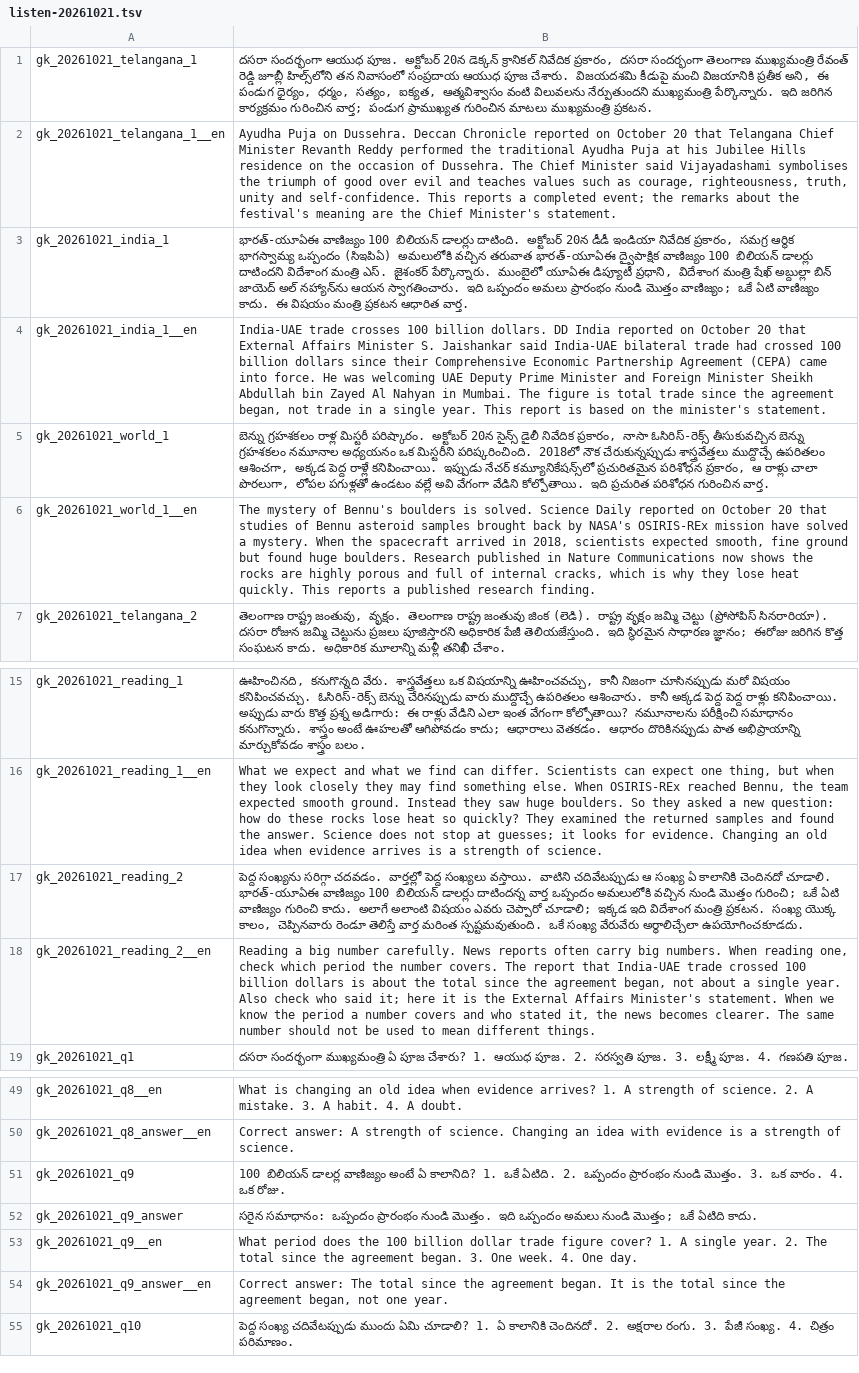
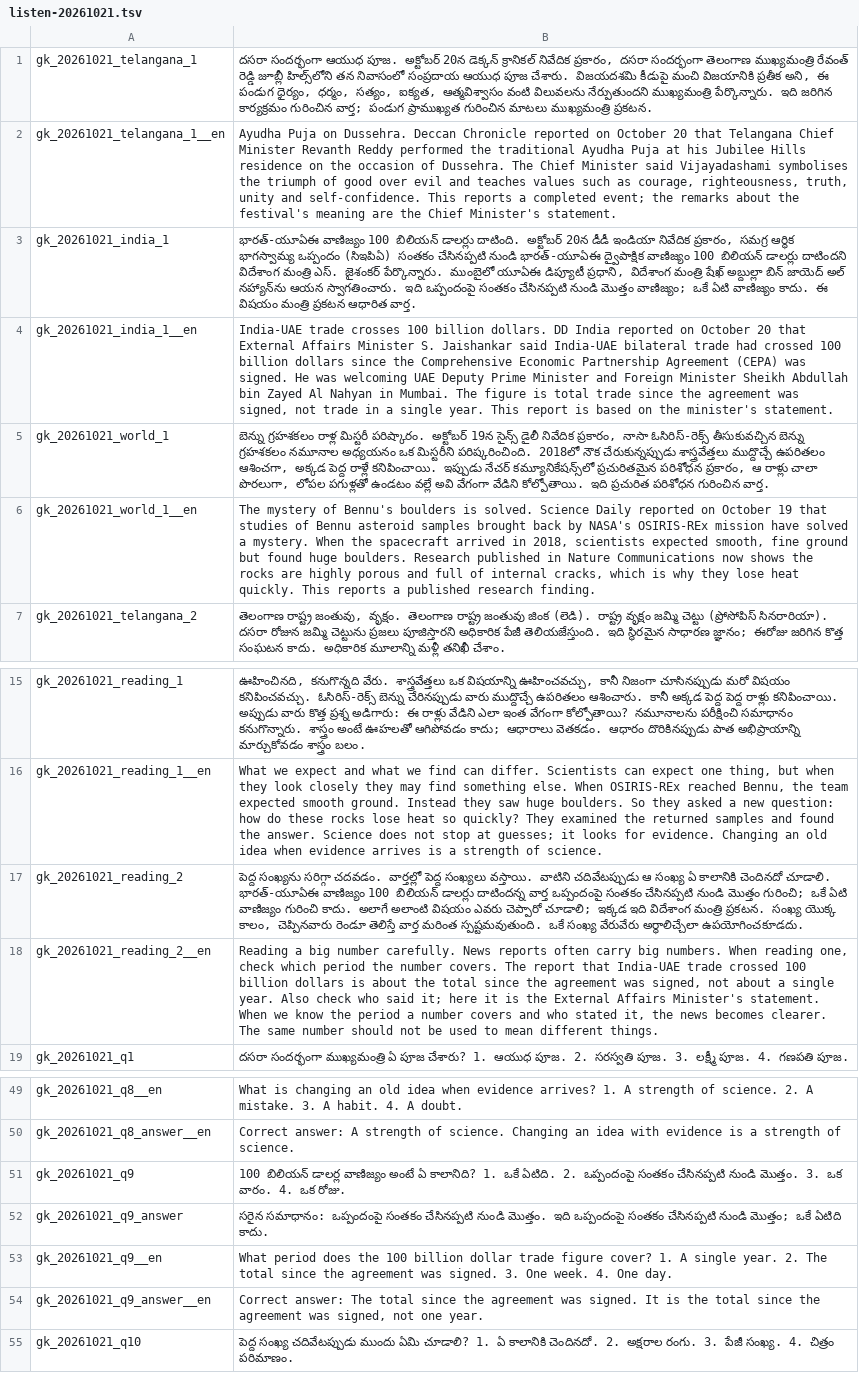
Before and after one commit to svofficials9999-collab/balloon-pop-maths, a TSV file: gkdaily/listen-20261021.tsv, drawn as a sheet; only a part is shown, gaps mark what is left out; the diff names each change by its address in the sheet, - before the commit and + after, or states it on an @@ line.

Commit message:
Update trade and research information in TSV file

```diff
--- a/gkdaily/listen-20261021.tsv
+++ b/gkdaily/listen-20261021.tsv
-B3: …ఒప్పందం (సిఇపిఏ) అమలులోకి వచ్చిన తరువాత భారత్-యూఏఈ ద్వైపాక్షిక వాణిజ్యం 100 బిలియన్ డాలర్లు దాటిందని విదేశాంగ మంత్రి ఎస్. జైశంకర్ పేర్కొన్నారు. ముంబైలో యూఏఈ డిప్యూటీ ప్రధాని, విదేశాంగ మంత్రి షేఖ్ అబ్దుల్లా బిన్ జాయెద్ అల్ నహ్యాన్‌ను ఆయన స్వాగతించారు. ఇది ఒప్పందం అమలు ప్రారంభం నుండి మొత్తం…
+B3: …ఒప్పందం (సిఇపిఏ) సంతకం చేసినప్పటి నుండి భారత్-యూఏఈ ద్వైపాక్షిక వాణిజ్యం 100 బిలియన్ డాలర్లు దాటిందని విదేశాంగ మంత్రి ఎస్. జైశంకర్ పేర్కొన్నారు. ముంబైలో యూఏఈ డిప్యూటీ ప్రధాని, విదేశాంగ మంత్రి షేఖ్ అబ్దుల్లా బిన్ జాయెద్ అల్ నహ్యాన్‌ను ఆయన స్వాగతించారు. ఇది ఒప్పందంపై సంతకం చేసినప్పటి నుండి మొత్తం…
-B4: …dollars since their Comprehensive Economic Partnership Agreement (CEPA) came into force. He was welcoming UAE Deputy Prime Minister and Foreign Minister Sheikh Abdullah bin Zayed Al Nahyan in Mumbai. The figure is total trade since the agreement began, not trade…
+B4: …dollars since the Comprehensive Economic Partnership Agreement (CEPA) was signed. He was welcoming UAE Deputy Prime Minister and Foreign Minister Sheikh Abdullah bin Zayed Al Nahyan in Mumbai. The figure is total trade since the agreement was signed, not trade…
-B5: …పరిష్కారం. అక్టోబర్ 20న సైన్స్ డైలీ…
+B5: …పరిష్కారం. అక్టోబర్ 19న సైన్స్ డైలీ…
-B6: …on October 20 that studies…
+B6: …on October 19 that studies…
-B17: …దాటిందన్న వార్త ఒప్పందం అమలులోకి వచ్చిన నుండి మొత్తం…
+B17: …దాటిందన్న వార్త ఒప్పందంపై సంతకం చేసినప్పటి నుండి మొత్తం…
-B18: …the agreement began, not about…
+B18: …the agreement was signed, not about…
-B51: …ఏటిది. 2. ఒప్పందం ప్రారంభం నుండి మొత్తం.…
+B51: …ఏటిది. 2. ఒప్పందంపై సంతకం చేసినప్పటి నుండి మొత్తం.…
-B52: సరైన సమాధానం: ఒప్పందం ప్రారంభం నుండి మొత్తం. ఇది ఒప్పందం అమలు నుండి మొత్తం;…
+B52: సరైన సమాధానం: ఒప్పందంపై సంతకం చేసినప్పటి నుండి మొత్తం. ఇది ఒప్పందంపై సంతకం చేసినప్పటి నుండి మొత్తం;…
-B53: …the agreement began. 3. One…
+B53: …the agreement was signed. 3. One…
-B54: …the agreement began. It is the total since the agreement began, not one…
+B54: …the agreement was signed. It is the total since the agreement was signed, not one…
```
